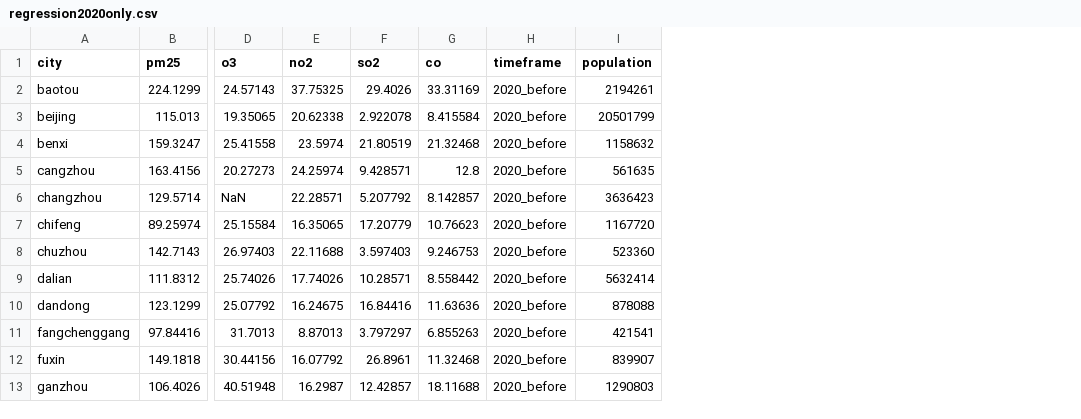
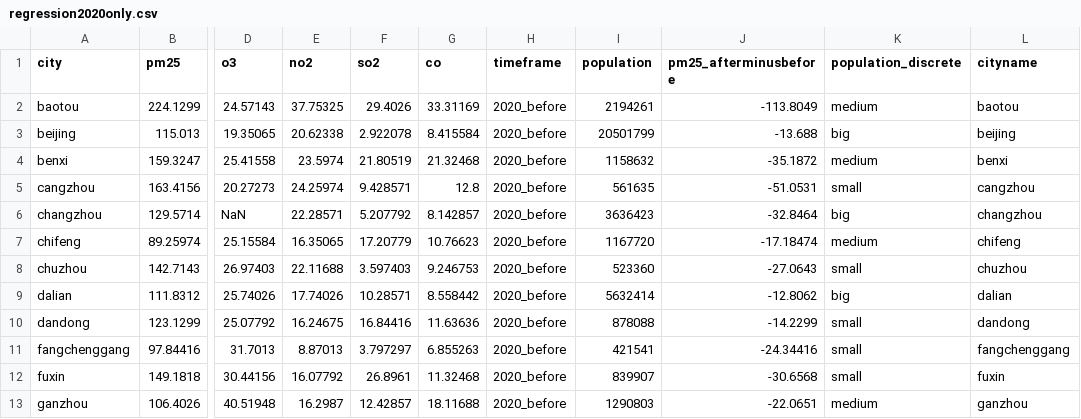
Before and after one commit to danielapierro/China_air_pollution_COVID, a CSV file: means/regression2020only.csv, drawn as a sheet; only a part is shown, gaps mark what is left out; the diff names each change by its address in the sheet, - before the commit and + after, or states it on an @@ line.

```diff
--- a/means/regression2020only.csv
+++ b/means/regression2020only.csv
+column J (pm25_afterminusbefore), rows 2-13: -113.8049 | -13.688 | -35.1872 | -51.0531 | -32.8464 | -17.18474 | -27.0643 | -12.8062 | -14.2299 | -24.34416 | -30.6568 | -22.0651
+column K (population_discrete), rows 2-13: medium | big | medium | small | big | medium | small | big | small | small | small | medium
+column L (cityname), rows 2-13: baotou | beijing | benxi | cangzhou | changzhou | chifeng | chuzhou | dalian | dandong | fangchenggang | fuxin | ganzhou
```
Also changed, not shown: means/regression2019only.csv, 6 other files.
